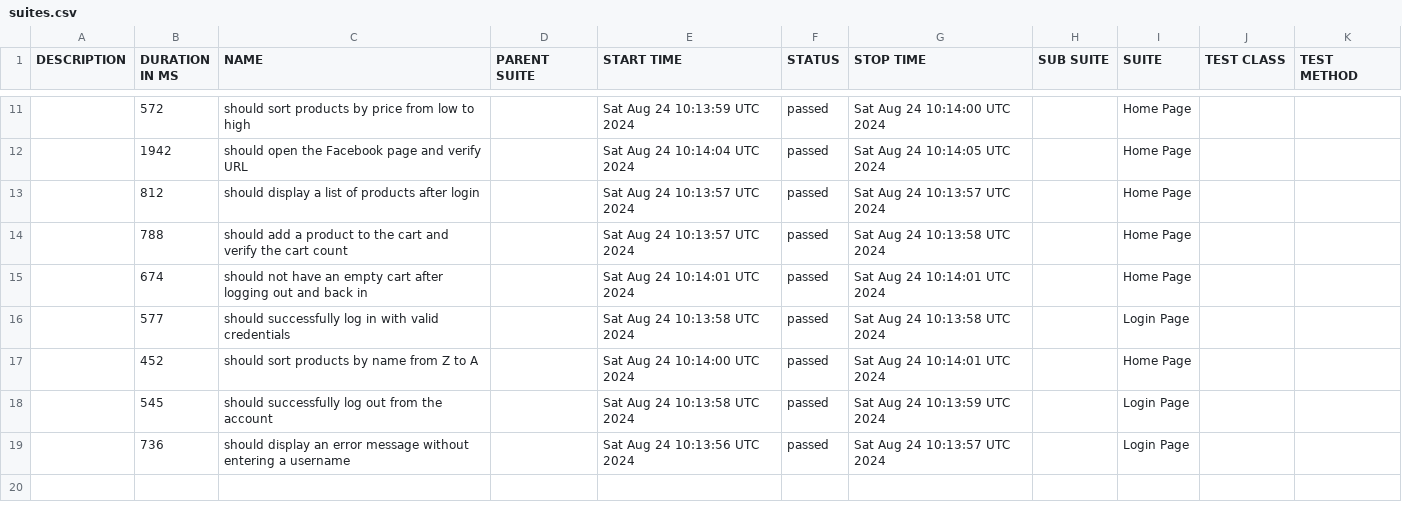
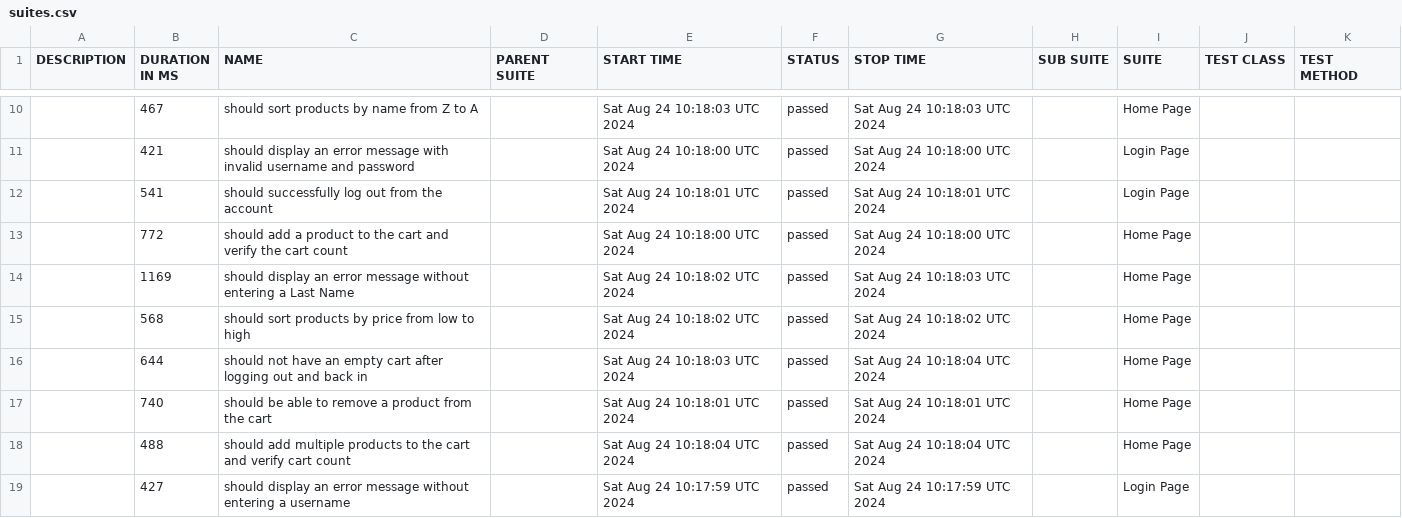
Before and after one commit to borderForNoone/WebdriverIO, a CSV file: data/suites.csv, drawn as a sheet; only a part is shown, gaps mark what is left out; the diff covers the shown part only.

```diff
--- a/data/suites.csv
+++ b/data/suites.csv
@@ -11,9 +10,10 @@
-"","572","should sort products by price from low to high","","Sat Aug 24 10:13:59 UTC 2024","passed","Sat Aug 24 10:14:00 UTC 2024","","Home Page","",""
-"","1942","should open the Facebook page and verify URL","","Sat Aug 24 10:14:04 UTC 2024","passed","Sat Aug 24 10:14:05 UTC 2024","","Home Page","",""
-"","812","should display a list of products after login","","Sat Aug 24 10:13:57 UTC 2024","passed","Sat Aug 24 10:13:57 UTC 2024","","Home Page","",""
-"","788","should add a product to the cart and verify the cart count","","Sat Aug 24 10:13:57 UTC 2024","passed","Sat Aug 24 10:13:58 UTC 2024","","Home Page","",""
-"","674","should not have an empty cart after logging out and back in","","Sat Aug 24 10:14:01 UTC 2024","passed","Sat Aug 24 10:14:01 UTC 2024","","Home Page","",""
-"","577","should successfully log in with valid credentials","","Sat Aug 24 10:13:58 UTC 2024","passed","Sat Aug 24 10:13:58 UTC 2024","","Login Page","",""
-"","452","should sort products by name from Z to A","","Sat Aug 24 10:14:00 UTC 2024","passed","Sat Aug 24 10:14:01 UTC 2024","","Home Page","",""
-"","545","should successfully log out from the account","","Sat Aug 24 10:13:58 UTC 2024","passed","Sat Aug 24 10:13:59 UTC 2024","","Login Page","",""
-"","736","should display an error message without entering a username","","Sat Aug 24 10:13:56 UTC 2024","passed","Sat Aug 24 10:13:57 UTC 2024","","Login Page","",""
+"","467","should sort products by name from Z to A","","Sat Aug 24 10:18:03 UTC 2024","passed","Sat Aug 24 10:18:03 UTC 2024","","Home Page","",""
+"","421","should display an error message with invalid username and password","","Sat Aug 24 10:18:00 UTC 2024","passed","Sat Aug 24 10:18:00 UTC 2024","","Login Page","",""
+"","541","should successfully log out from the account","","Sat Aug 24 10:18:01 UTC 2024","passed","Sat Aug 24 10:18:01 UTC 2024","","Login Page","",""
+"","772","should add a product to the cart and verify the cart count","","Sat Aug 24 10:18:00 UTC 2024","passed","Sat Aug 24 10:18:00 UTC 2024","","Home Page","",""
+"","1169","should display an error message without entering a Last Name","","Sat Aug 24 10:18:02 UTC 2024","passed","Sat Aug 24 10:18:03 UTC 2024","","Home Page","",""
+"","568","should sort products by price from low to high","","Sat Aug 24 10:18:02 UTC 2024","passed","Sat Aug 24 10:18:02 UTC 2024","","Home Page","",""
+"","644","should not have an empty cart after logging out and back in","","Sat Aug 24 10:18:03 UTC 2024","passed","Sat Aug 24 10:18:04 UTC 2024","","Home Page","",""
+"","740","should be able to remove a product from the cart","","Sat Aug 24 10:18:01 UTC 2024","passed","Sat Aug 24 10:18:01 UTC 2024","","Home Page","",""
+"","488","should add multiple products to the cart and verify cart count","","Sat Aug 24 10:18:04 UTC 2024","passed","Sat Aug 24 10:18:04 UTC 2024","","Home Page","",""
+"","427","should display an error message without entering a username","","Sat Aug 24 10:17:59 UTC 2024","passed","Sat Aug 24 10:17:59 UTC 2024","","Login Page","",""
```
Also changed, not shown: 1 added row, 2 removed rows and 28 edited cells elsewhere in this file, 59 other files.
